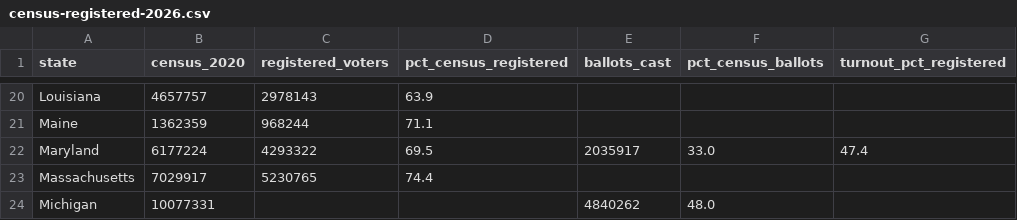
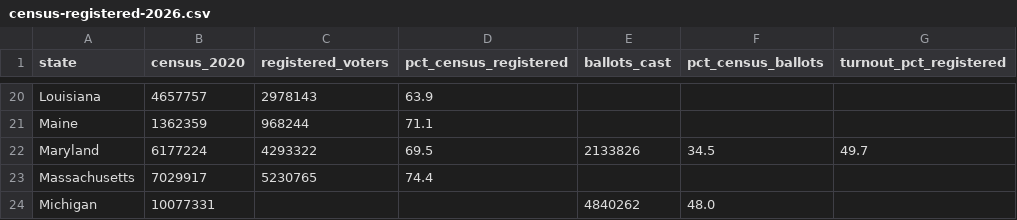
Before and after one commit to flavorgood/open-tally, a CSV file: data/census-registered-2026.csv, drawn as a sheet; only a part is shown, gaps mark what is left out.

```diff
--- a/data/census-registered-2026.csv
+++ b/data/census-registered-2026.csv
@@ -21,3 +21,3 @@ Louisiana,4657757,2978143,63.9,,,
 Maine,1362359,968244,71.1,,,
-Maryland,6177224,4293322,69.5,2035917,33.0,47.4
+Maryland,6177224,4293322,69.5,2133826,34.5,49.7
 Massachusetts,7029917,5230765,74.4,,,
```
Also changed, not shown: data/turnout-2026-11-03.csv, 1 other file.
